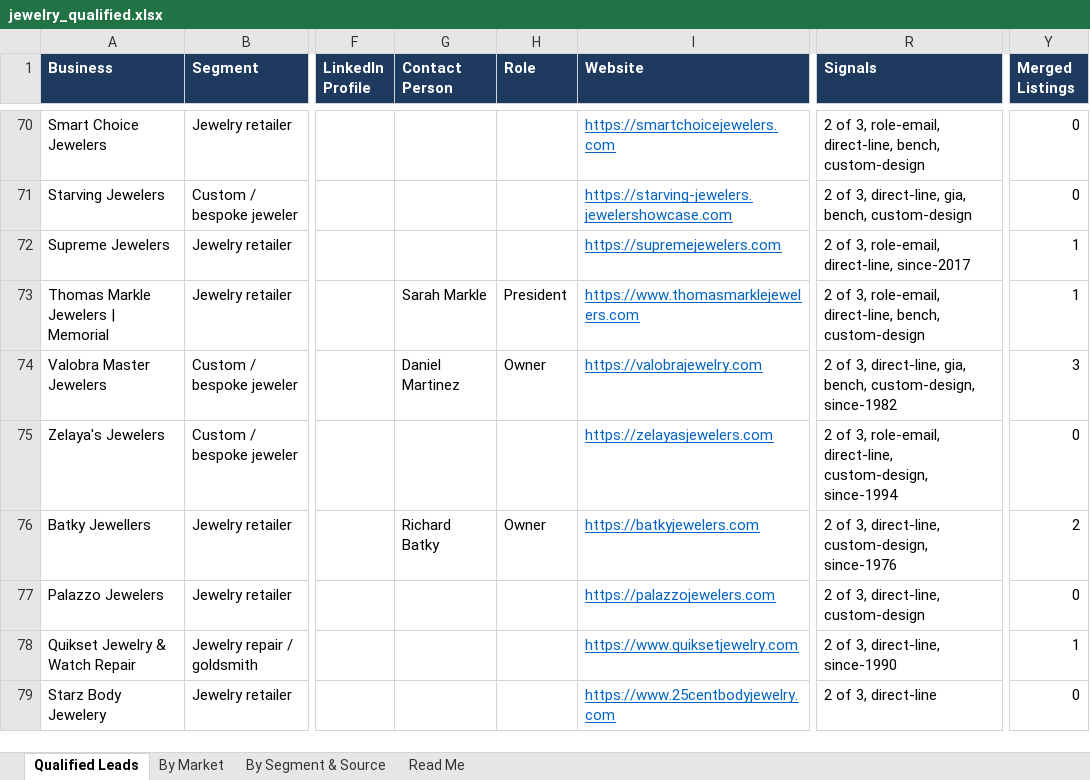
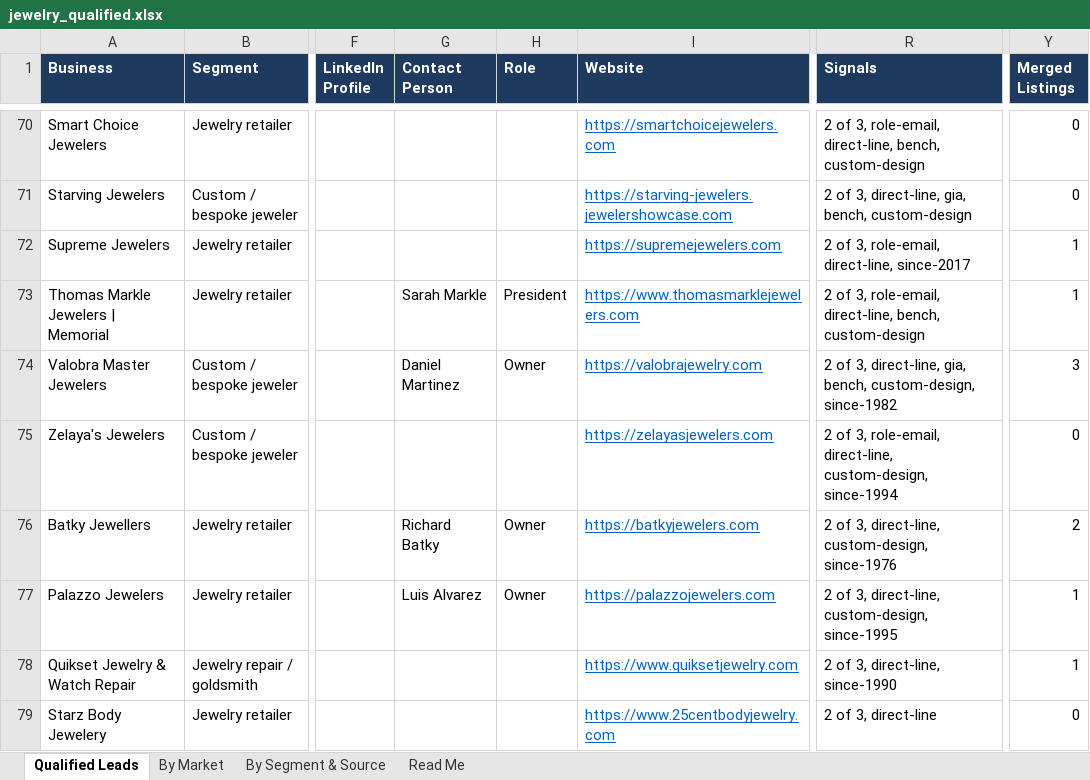
Before and after one commit to riyaansheth/claude-cloud, an Excel workbook: leadrun_jewelry/jewelry_qualified.xlsx, sheet Qualified Leads, drawn as a sheet; only a part is shown, gaps mark what is left out; values as stored, in another font and other column widths than the file's, no borders; the diff names each change by its address in the sheet, - before the commit and + after, or states it on an @@ line.

```diff
--- a/leadrun_jewelry/jewelry_qualified.xlsx (sheet Qualified Leads)
+++ b/leadrun_jewelry/jewelry_qualified.xlsx (sheet Qualified Leads)
-G77 (Contact Person): (empty)
+G77 (Contact Person): Luis Alvarez
-H77 (Role): (empty)
+H77 (Role): Owner
-R77 (Signals): 2 of 3, direct-line, custom-design
+R77 (Signals): 2 of 3, direct-line, custom-design, since-1995
-Y77 (Merged Listings): 0
+Y77 (Merged Listings): 1
```
Also changed, not shown: sheet By Market, sheet Read Me, 3 other files.
